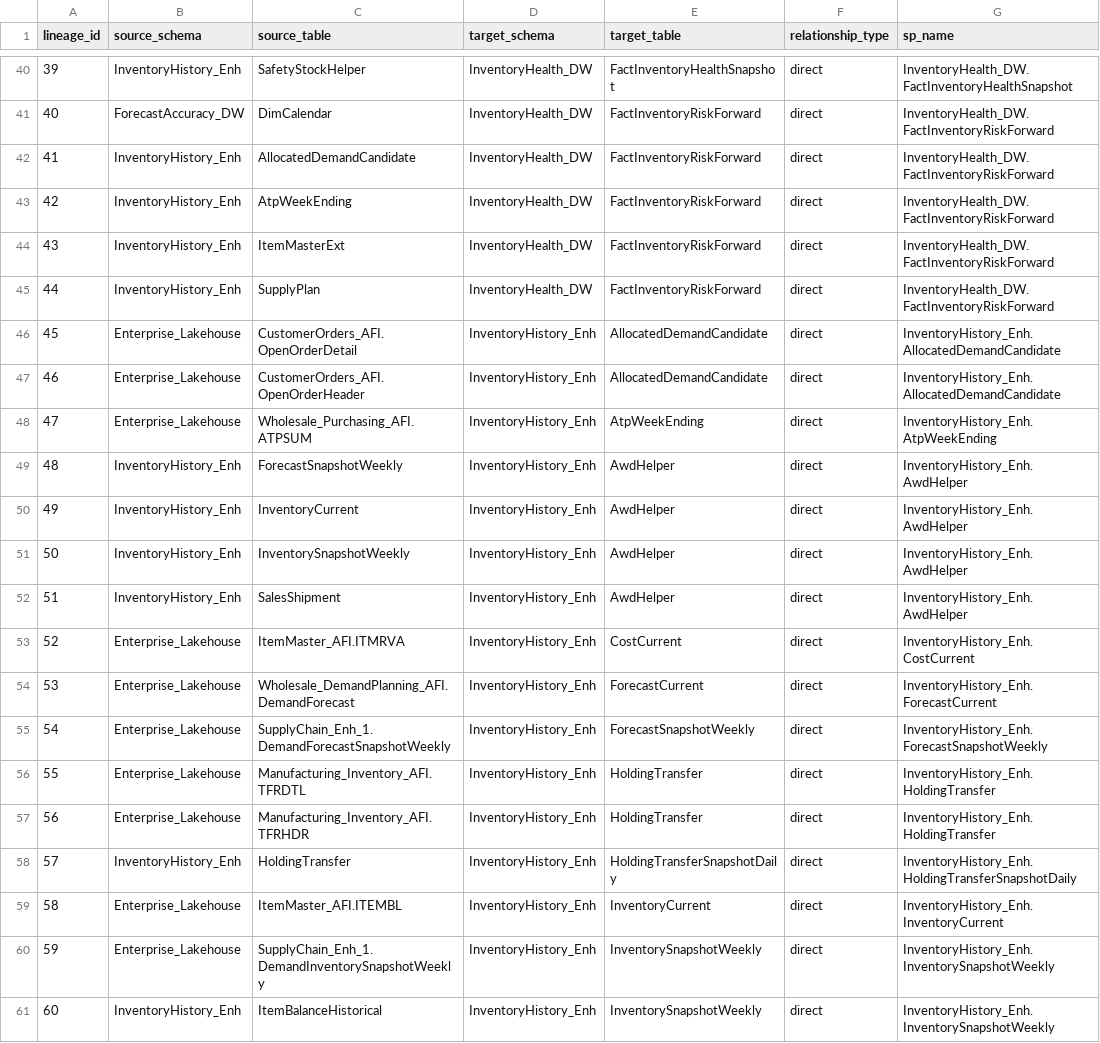
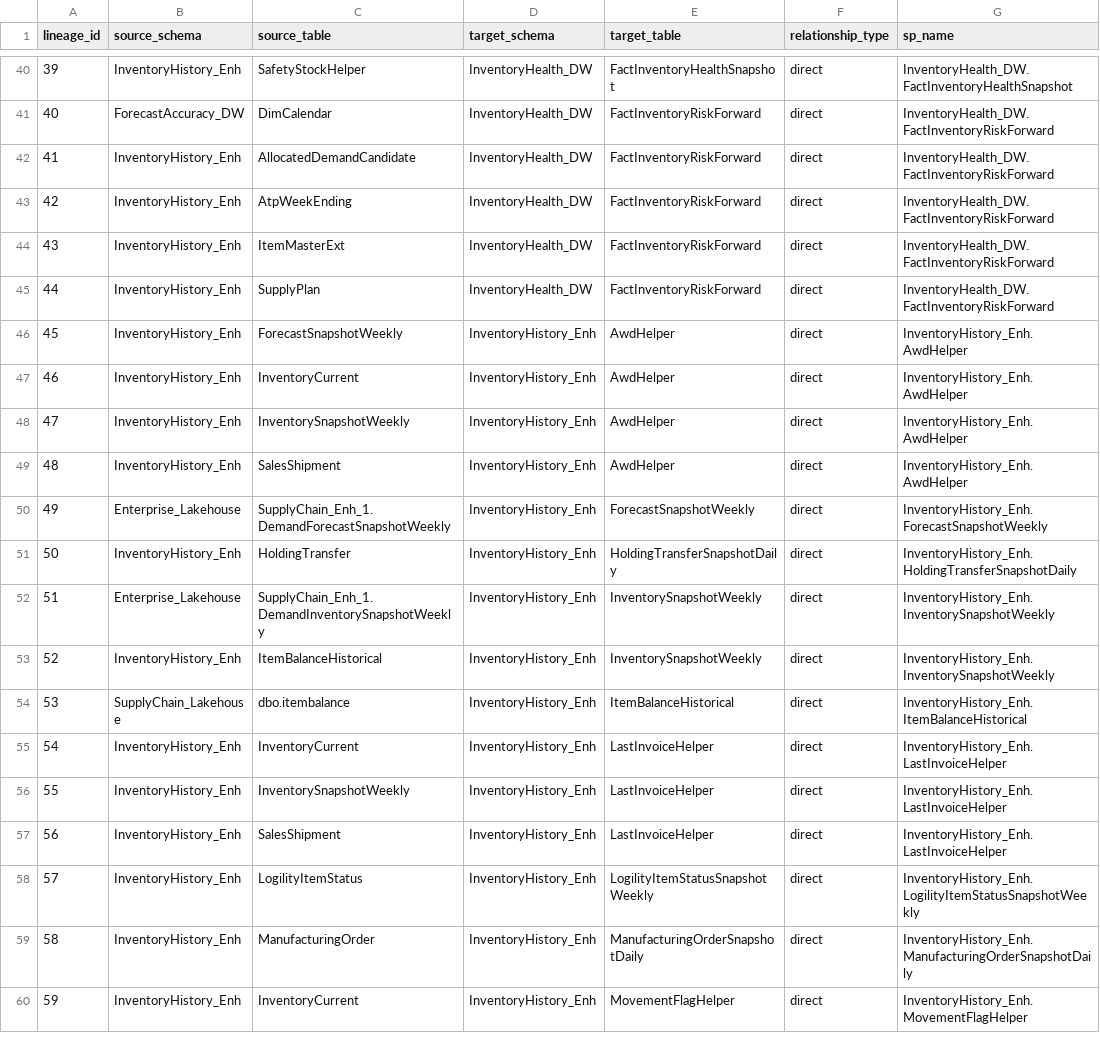
Before and after one commit to ankinguyen-engineer-2002/Fabric-v9-Warehouse-Medallion, a CSV file: lineage_explorer/data/lineage.csv, drawn as a sheet; only a part is shown, gaps mark what is left out; the shorter side is filled out with more unchanged rows; removed rows and columns are numbered as before the commit, all else as after; the diff covers the shown part only; the diff names each change by its address in the sheet, - before the commit and + after, or states it on an @@ line.

```diff
--- a/lineage_explorer/data/lineage.csv
+++ b/lineage_explorer/data/lineage.csv
-row 46: 45 | Enterprise_Lakehouse | CustomerOrders_AFI.OpenOrderDetail | InventoryHistory_Enh | AllocatedDemandCandidate | direct | InventoryHistory_Enh.AllocatedDemandCandidate
-row 47: 46 | Enterprise_Lakehouse | CustomerOrders_AFI.OpenOrderHeader | InventoryHistory_Enh | AllocatedDemandCandidate | direct | InventoryHistory_Enh.AllocatedDemandCandidate
-row 48: 47 | Enterprise_Lakehouse | Wholesale_Purchasing_AFI.ATPSUM | InventoryHistory_Enh | AtpWeekEnding | direct | InventoryHistory_Enh.AtpWeekEnding
@@ column A (lineage_id) renumbered from row 46 down @@
-row 53: 52 | Enterprise_Lakehouse | ItemMaster_AFI.ITMRVA | InventoryHistory_Enh | CostCurrent | direct | InventoryHistory_Enh.CostCurrent
-row 54: 53 | Enterprise_Lakehouse | Wholesale_DemandPlanning_AFI.DemandForecast | InventoryHistory_Enh | ForecastCurrent | direct | InventoryHistory_Enh.ForecastCurrent
-row 56: 55 | Enterprise_Lakehouse | Manufacturing_Inventory_AFI.TFRDTL | InventoryHistory_Enh | HoldingTransfer | direct | InventoryHistory_Enh.HoldingTransfer
-row 57: 56 | Enterprise_Lakehouse | Manufacturing_Inventory_AFI.TFRHDR | InventoryHistory_Enh | HoldingTransfer | direct | InventoryHistory_Enh.HoldingTransfer
-row 59: 58 | Enterprise_Lakehouse | ItemMaster_AFI.ITEMBL | InventoryHistory_Enh | InventoryCurrent | direct | InventoryHistory_Enh.InventoryCurrent
```
Also changed, not shown: 13 removed rows elsewhere in this file, lineage_explorer/data/registry.csv, lineage_explorer/data/run_history.csv.
